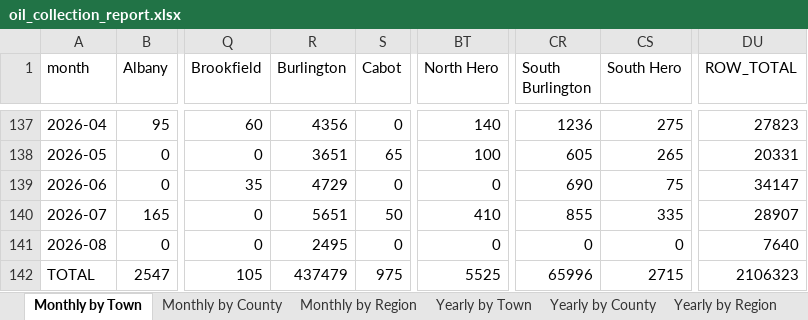
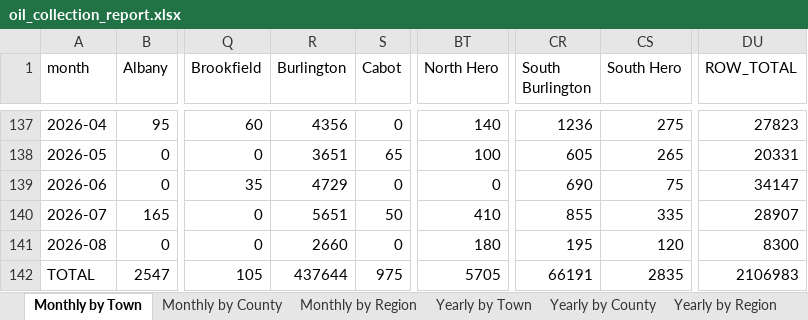
Before and after one commit to burnssargent-eng/blackbear_dashboard, an Excel workbook: oil_collection_report.xlsx, sheet Monthly by Town, drawn as a sheet; only a part is shown, gaps mark what is left out; values as stored, in another font and other column widths than the file's, no borders; the diff names each change by its address in the sheet, - before the commit and + after, or states it on an @@ line.

```diff
--- a/oil_collection_report.xlsx (sheet Monthly by Town)
+++ b/oil_collection_report.xlsx (sheet Monthly by Town)
-R141 (Burlington): 2495
+R141 (Burlington): 2660
-BT141 (North Hero): 0
+BT141 (North Hero): 180
-CR141 (South Burlington): 0
+CR141 (South Burlington): 195
-CS141 (South Hero): 0
+CS141 (South Hero): 120
-DU141 (ROW_TOTAL): 7640
+DU141 (ROW_TOTAL): 8300
-R142 (Burlington): 437479
+R142 (Burlington): 437644
-BT142 (North Hero): 5525
+BT142 (North Hero): 5705
-CR142 (South Burlington): 65996
+CR142 (South Burlington): 66191
-CS142 (South Hero): 2715
+CS142 (South Hero): 2835
-DU142 (ROW_TOTAL): 2106323
+DU142 (ROW_TOTAL): 2106983
```
Also changed, not shown: sheet Yearly by Town, sheet Yearly by Region, sheet Yearly by County, sheet Monthly by Region, sheet Monthly by County, sheet 2026, 1 more sheet, 3 other files.
